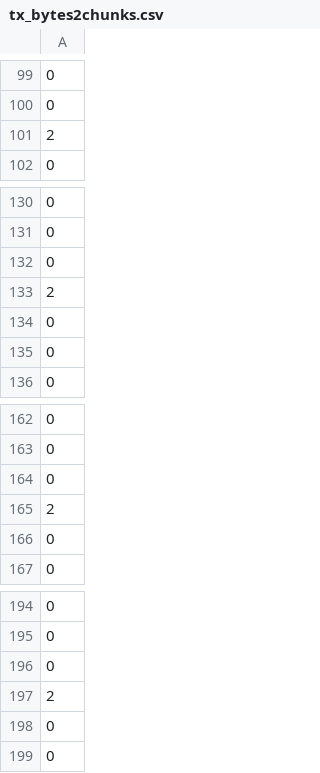
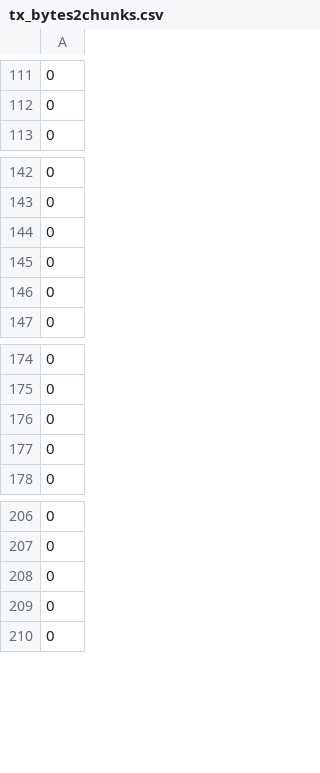
Before and after one commit to yabool2001/gnuradio, a CSV file: yabool2001/tx_bytes2chunks.csv, drawn as a sheet; only a part is shown, gaps mark what is left out; removed rows and columns are numbered as before the commit, all else as after; the diff covers the shown part only; the diff names each change by its address in the sheet, - before the commit and + after, or states it on an @@ line.

```diff
--- a/yabool2001/tx_bytes2chunks.csv
+++ b/yabool2001/tx_bytes2chunks.csv
-row 101: 2
-row 133: 2
-row 165: 2
-row 197: 2
```
Also changed, not shown: 55 added rows, 3 removed rows and 6 edited cells elsewhere in this file, yabool2001/tx_chunks2symbols.csv, yabool2001/tx_rrc_filter.csv, 49 other files.
